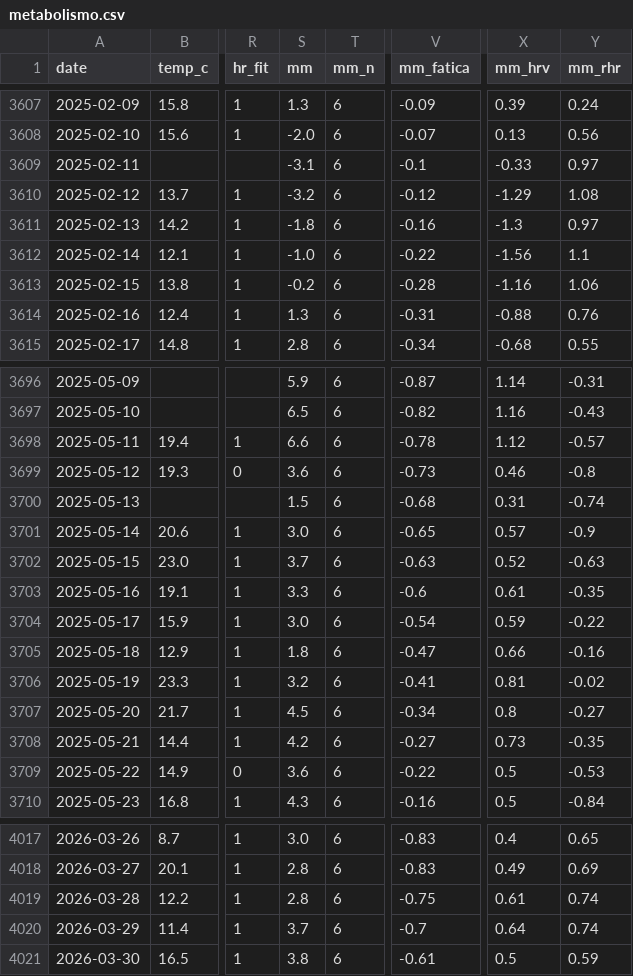
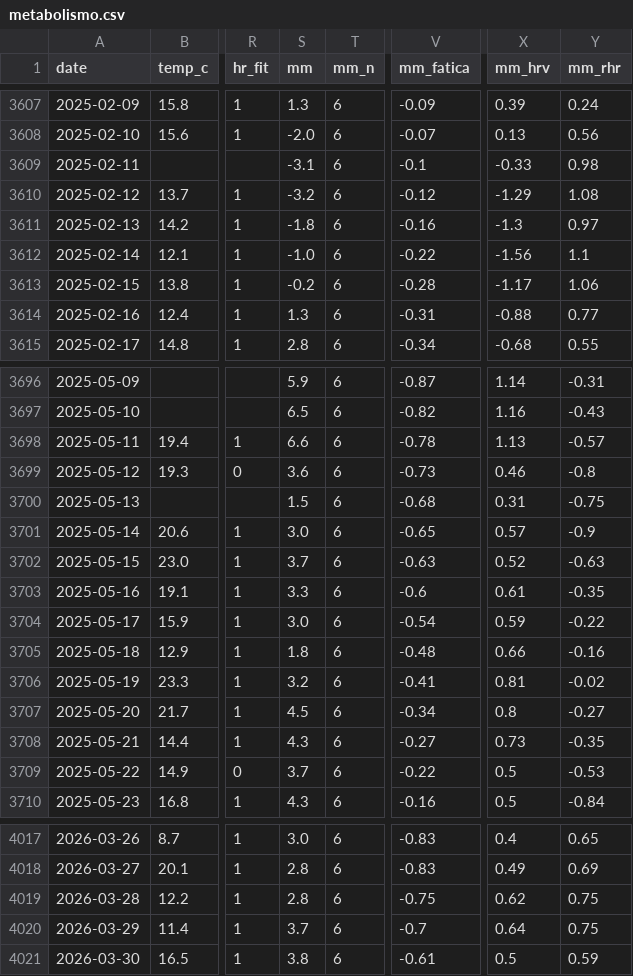
Before and after one commit to micmer-git/micmer-git.github.io, a CSV file: vita/cibo/data/metabolismo.csv, drawn as a sheet; only a part is shown, gaps mark what is left out; the diff covers the shown part only; the diff names each change by its address in the sheet, - before the commit and + after, or states it on an @@ line.

```diff
--- a/vita/cibo/data/metabolismo.csv
+++ b/vita/cibo/data/metabolismo.csv
-Y3609 (mm_rhr): 0.97
+Y3609 (mm_rhr): 0.98
-X3613 (mm_hrv): -1.16
+X3613 (mm_hrv): -1.17
-Y3614 (mm_rhr): 0.76
+Y3614 (mm_rhr): 0.77
-X3698 (mm_hrv): 1.12
+X3698 (mm_hrv): 1.13
-Y3700 (mm_rhr): -0.74
+Y3700 (mm_rhr): -0.75
-V3705 (mm_fatica): -0.47
+V3705 (mm_fatica): -0.48
-S3708 (mm): 4.2
+S3708 (mm): 4.3
-S3709 (mm): 3.6
+S3709 (mm): 3.7
-X4019 (mm_hrv): 0.61
+X4019 (mm_hrv): 0.62
-Y4019:Y4020 (mm_rhr): 0.74
+Y4019:Y4020 (mm_rhr): 0.75
```
Also changed, not shown: 88 edited cells elsewhere in this file, 2 other files.
